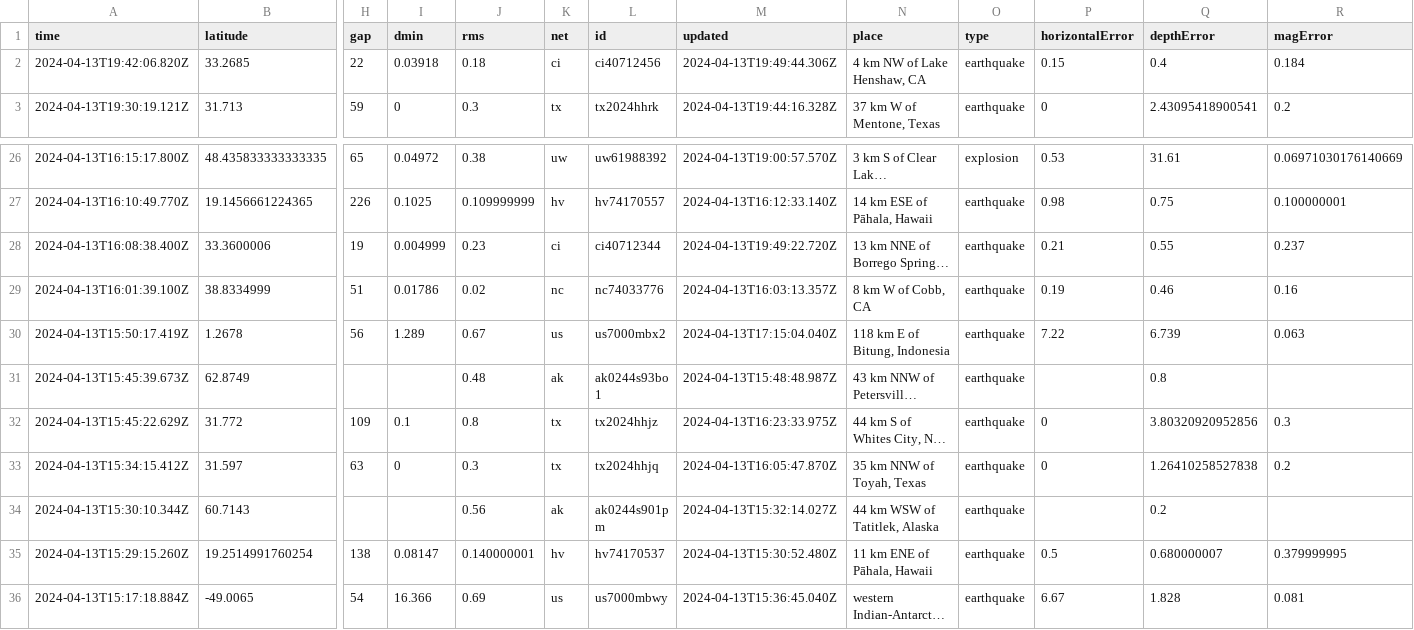
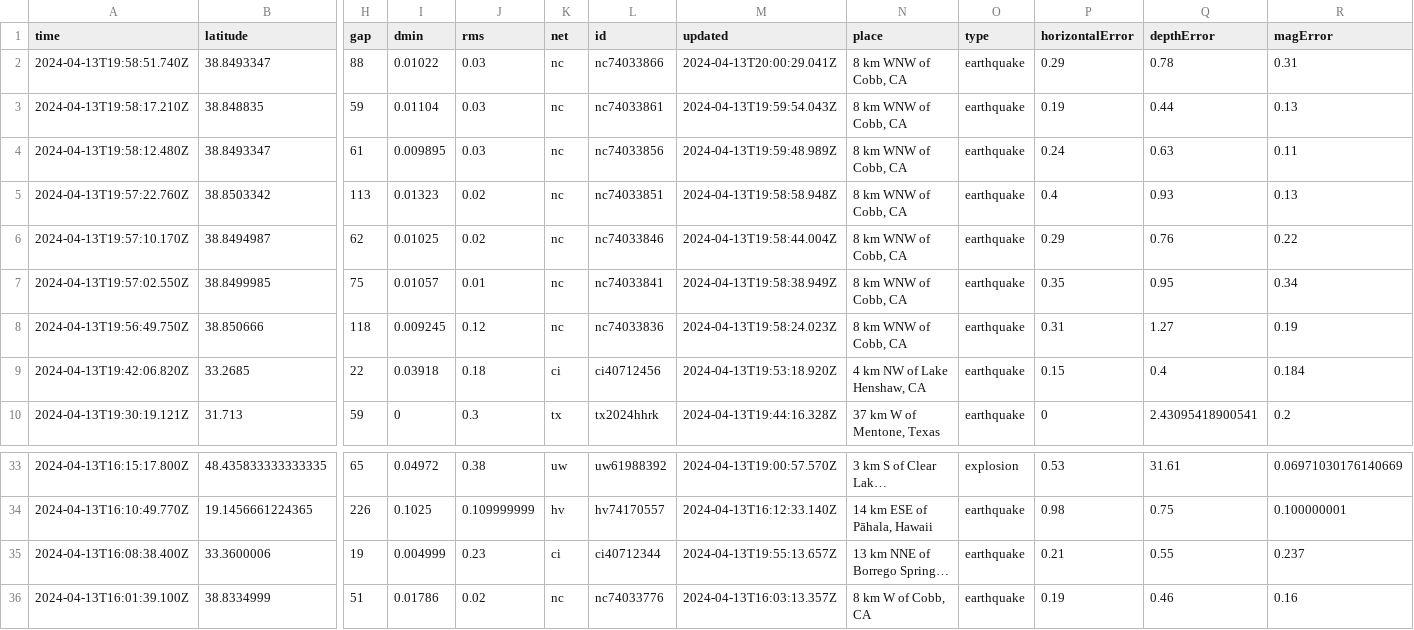
Before and after one commit to carlappen/nicar23-github-actions, a CSV file: usgs_current.csv, drawn as a sheet; only a part is shown, gaps mark what is left out; the shorter side is filled out with more unchanged rows; long unchanged cells end in …; addresses are those after the commit; rows hold the shown columns only; the diff names each change by its address in the sheet, - before the commit and + after, or states it on an @@ line.

```diff
--- a/usgs_current.csv
+++ b/usgs_current.csv
+row 2: 2024-04-13T19:58:51.740Z | 38.8493347 | 88 | 0.01022 | 0.03 | nc | nc74033866 | 2024-04-13T20:00:29.041Z | 8 km WNW of Cobb, CA | earthquake | 0.29 | 0.78 | 0.31
+row 3: 2024-04-13T19:58:17.210Z | 38.848835 | 59 | 0.01104 | 0.03 | nc | nc74033861 | 2024-04-13T19:59:54.043Z | 8 km WNW of Cobb, CA | earthquake | 0.19 | 0.44 | 0.13
+row 4: 2024-04-13T19:58:12.480Z | 38.8493347 | 61 | 0.009895 | 0.03 | nc | nc74033856 | 2024-04-13T19:59:48.989Z | 8 km WNW of Cobb, CA | earthquake | 0.24 | 0.63 | 0.11
+row 5: 2024-04-13T19:57:22.760Z | 38.8503342 | 113 | 0.01323 | 0.02 | nc | nc74033851 | 2024-04-13T19:58:58.948Z | 8 km WNW of Cobb, CA | earthquake | 0.4 | 0.93 | 0.13
+row 6: 2024-04-13T19:57:10.170Z | 38.8494987 | 62 | 0.01025 | 0.02 | nc | nc74033846 | 2024-04-13T19:58:44.004Z | 8 km WNW of Cobb, CA | earthquake | 0.29 | 0.76 | 0.22
+row 7: 2024-04-13T19:57:02.550Z | 38.8499985 | 75 | 0.01057 | 0.01 | nc | nc74033841 | 2024-04-13T19:58:38.949Z | 8 km WNW of Cobb, CA | earthquake | 0.35 | 0.95 | 0.34
+row 8: 2024-04-13T19:56:49.750Z | 38.850666 | 118 | 0.009245 | 0.12 | nc | nc74033836 | 2024-04-13T19:58:24.023Z | 8 km WNW of Cobb, CA | earthquake | 0.31 | 1.27 | 0.19
-M9 (updated): 2024-04-13T19:49:44.306Z
+M9 (updated): 2024-04-13T19:53:18.920Z
-M35 (updated): 2024-04-13T19:49:22.720Z
+M35 (updated): 2024-04-13T19:55:13.657Z
```
